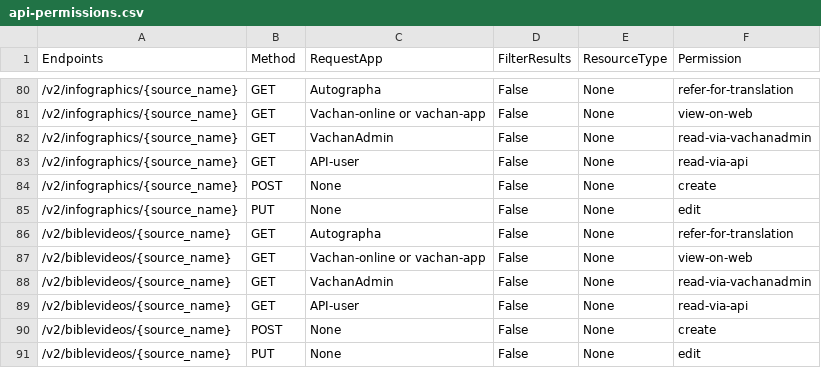
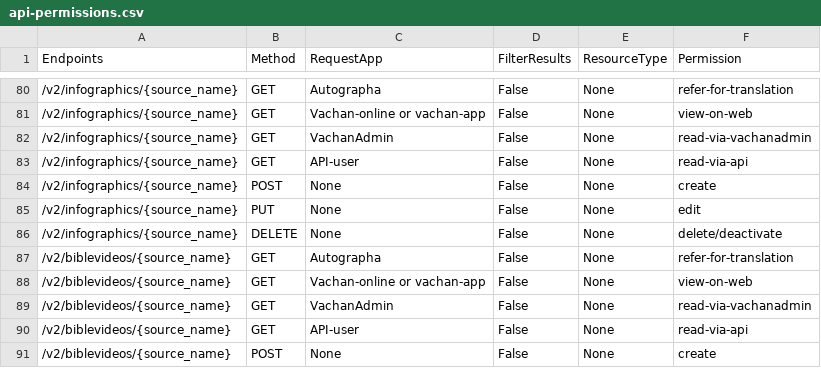
Before and after one commit to Bridgeconn/vachan-api, a CSV file: app/auth/api-permissions.csv, drawn as a sheet; only a part is shown, gaps mark what is left out; the shorter side is filled out with more unchanged rows; the diff names each change by its address in the sheet, - before the commit and + after, or states it on an @@ line.

Commit message:
hard delete on infographics

```diff
--- a/app/auth/api-permissions.csv
+++ b/app/auth/api-permissions.csv
+row 86: /v2/infographics/{source_name} | DELETE | None | False | None | delete/deactivate
```
Also changed, not shown: 4 other files.
